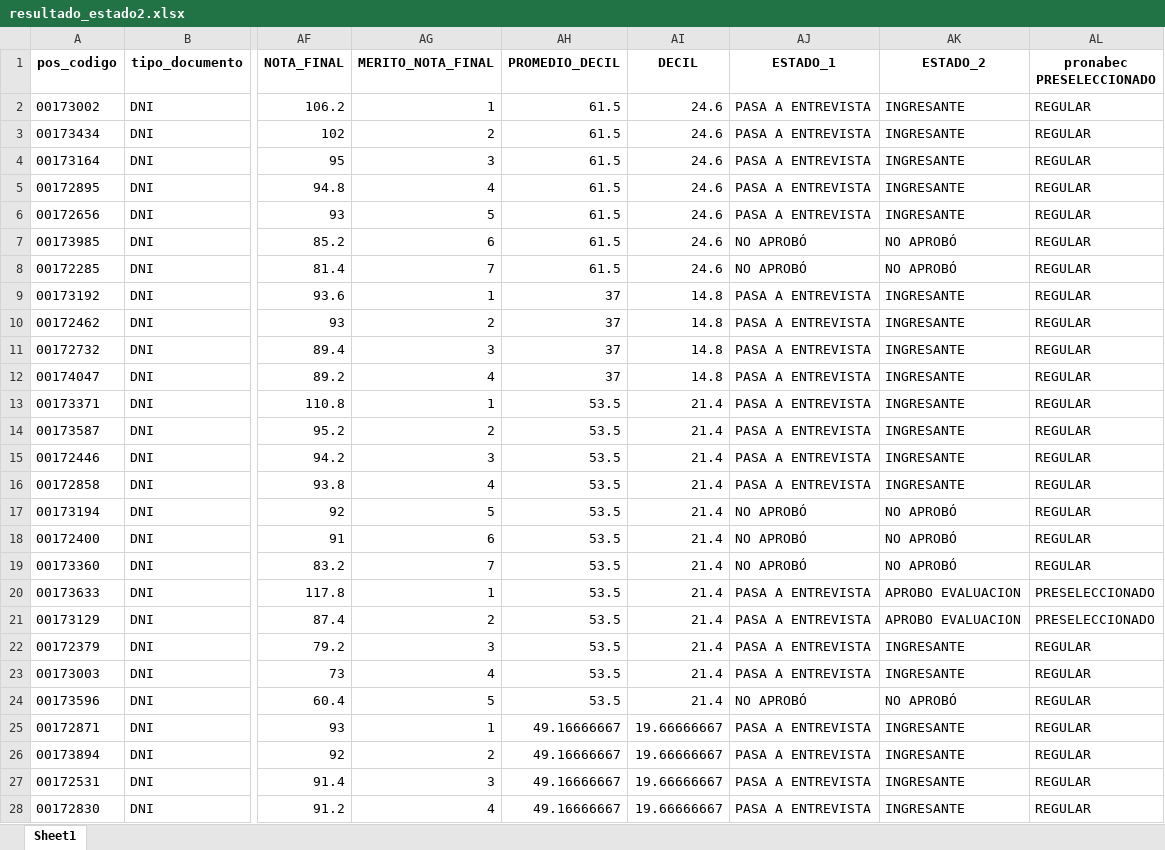
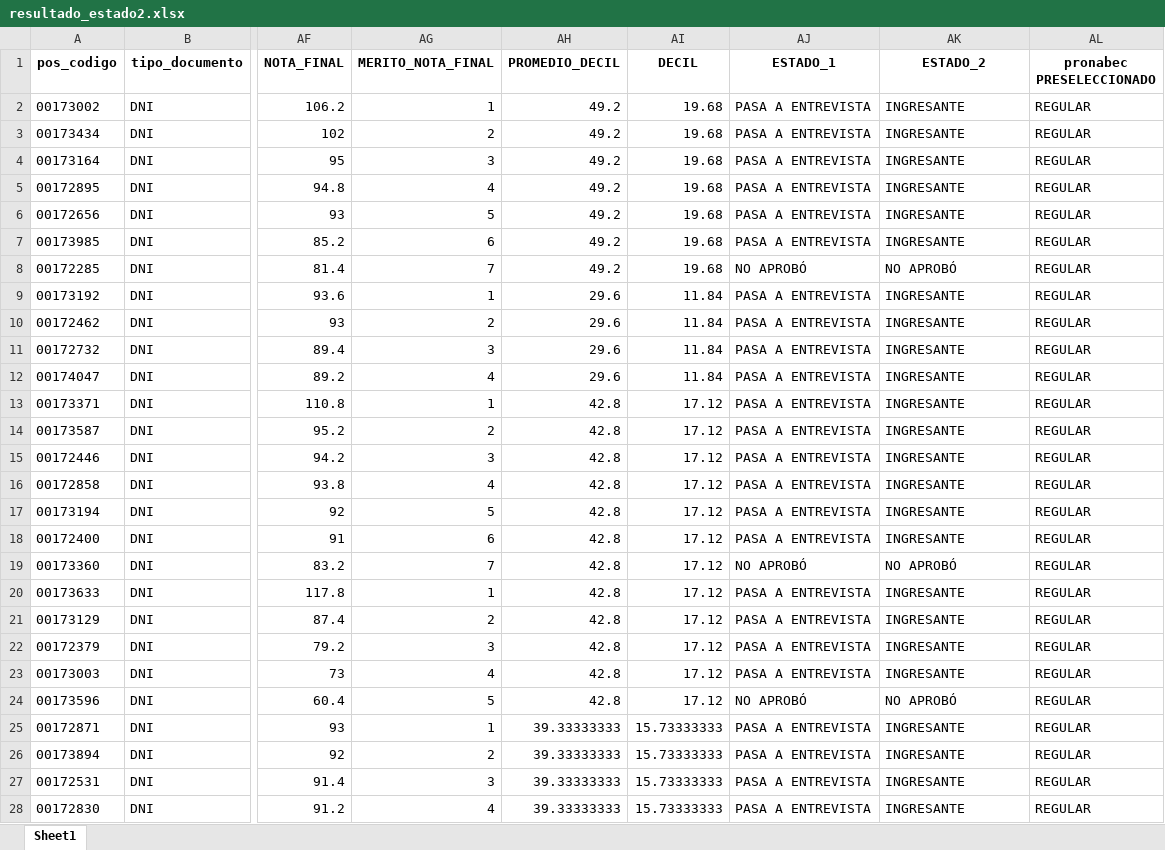
Before and after one commit to Sebastiansaldana08/procedimiento_postulantes, an Excel workbook: uploads/resultado_estado2.xlsx, sheet Sheet1, drawn as a sheet; only a part is shown, gaps mark what is left out; values as stored, in another font and other column widths than the file's, no borders; the diff covers the shown part only; the diff names each change by its address in the sheet, - before the commit and + after, or states it on an @@ line.

```diff
--- a/uploads/resultado_estado2.xlsx (sheet Sheet1)
+++ b/uploads/resultado_estado2.xlsx (sheet Sheet1)
-AH2:AH8 (PROMEDIO_DECIL): 61.5
+AH2:AH8 (PROMEDIO_DECIL): 49.2
-AI2:AI8 (DECIL): 24.6
+AI2:AI8 (DECIL): 19.68
-AJ7 (ESTADO_1): NO APROBÓ
+AJ7 (ESTADO_1): PASA A ENTREVISTA
-AK7 (ESTADO_2): NO APROBÓ
+AK7 (ESTADO_2): INGRESANTE
-AH9:AH12 (PROMEDIO_DECIL): 37
+AH9:AH12 (PROMEDIO_DECIL): 29.6
-AI9:AI12 (DECIL): 14.8
+AI9:AI12 (DECIL): 11.84
-AH13:AH24 (PROMEDIO_DECIL): 53.5
+AH13:AH24 (PROMEDIO_DECIL): 42.8
-AI13:AI24 (DECIL): 21.4
+AI13:AI24 (DECIL): 17.12
-AJ17:AJ18 (ESTADO_1): NO APROBÓ
+AJ17:AJ18 (ESTADO_1): PASA A ENTREVISTA
-AK17:AK18 (ESTADO_2): NO APROBÓ
+AK17:AK18 (ESTADO_2): INGRESANTE
-AK20:AK21 (ESTADO_2): APROBO EVALUACION
+AK20:AK21 (ESTADO_2): INGRESANTE
-AL20:AL21 (pronabec PRESELECCIONADO): PRESELECCIONADO
+AL20:AL21 (pronabec PRESELECCIONADO): REGULAR
-AH25:AH28 (PROMEDIO_DECIL): 49.16666667
+AH25:AH28 (PROMEDIO_DECIL): 39.33333333
-AI25:AI28 (DECIL): 19.66666667
+AI25:AI28 (DECIL): 15.73333333
```
Also changed, not shown: 448 edited cells elsewhere in this sheet, uploads/resultado_estado1.xlsx, 3 other files.
